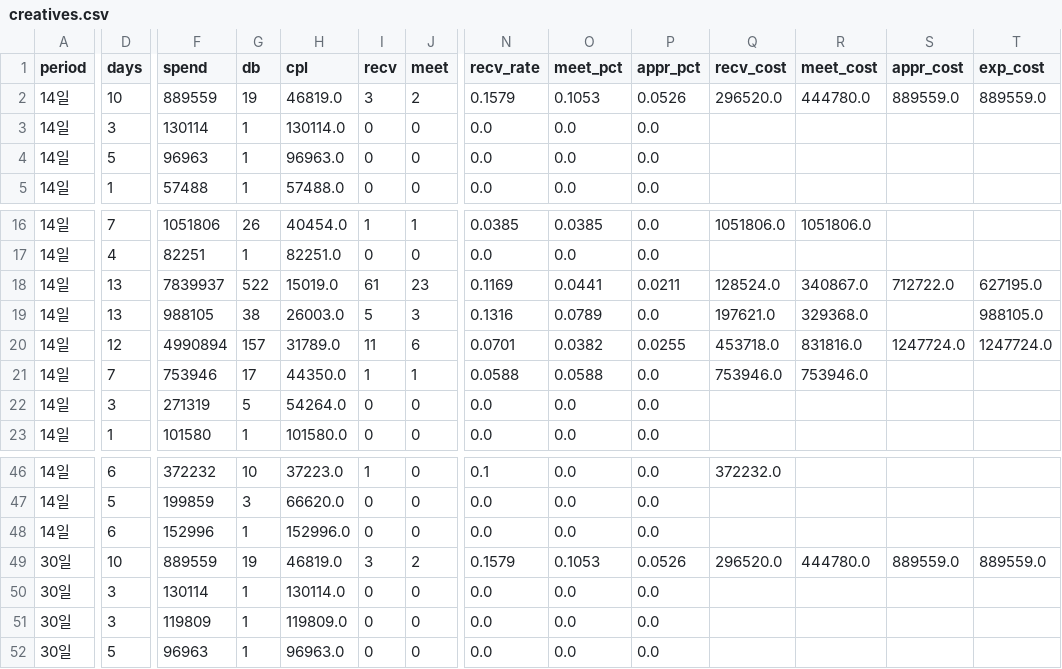
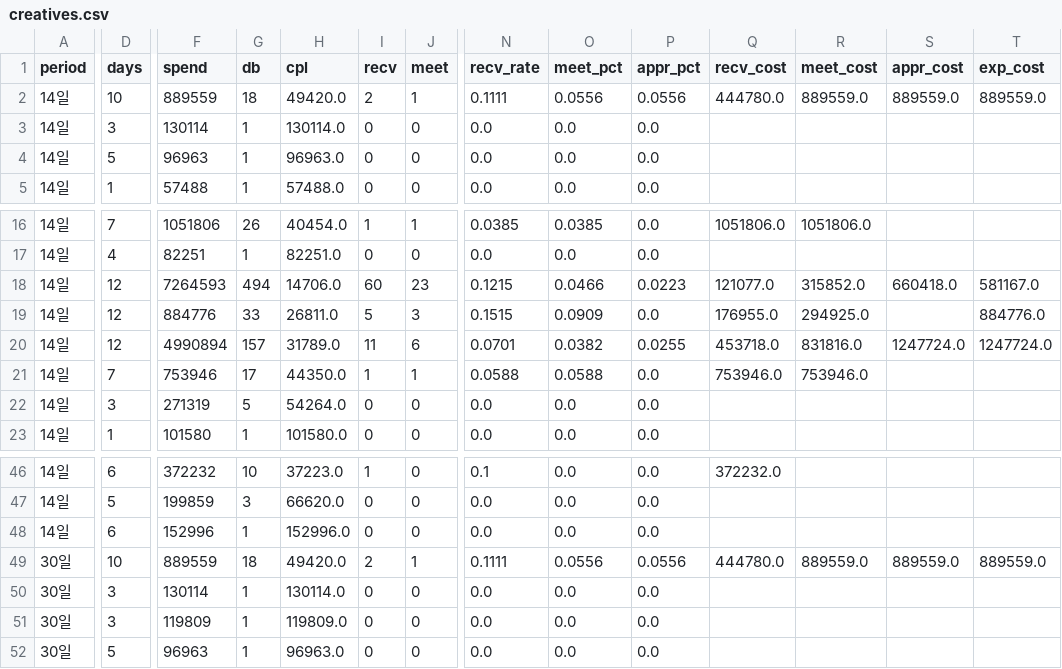
Before and after one commit to jkncoperation/kakaopay_dashboard, a CSV file: data/set_ranking/creatives.csv, drawn as a sheet; only a part is shown, gaps mark what is left out; the diff covers the shown part only; the diff names each change by its address in the sheet, - before the commit and + after, or states it on an @@ line.

```diff
--- a/data/set_ranking/creatives.csv
+++ b/data/set_ranking/creatives.csv
-G2 (db): 19
+G2 (db): 18
-H2 (cpl): 46819.0
+H2 (cpl): 49420.0
-I2 (recv): 3
+I2 (recv): 2
-J2 (meet): 2
+J2 (meet): 1
-N2 (recv_rate): 0.1579
+N2 (recv_rate): 0.1111
-O2 (meet_pct): 0.1053
+O2 (meet_pct): 0.0556
-P2 (appr_pct): 0.0526
+P2 (appr_pct): 0.0556
-Q2 (recv_cost): 296520.0
+Q2 (recv_cost): 444780.0
-R2 (meet_cost): 444780.0
+R2 (meet_cost): 889559.0
-D18:D19 (days): 13
+D18:D19 (days): 12
-F18 (spend): 7839937
+F18 (spend): 7264593
-G18 (db): 522
+G18 (db): 494
-H18 (cpl): 15019.0
+H18 (cpl): 14706.0
-I18 (recv): 61
+I18 (recv): 60
-N18 (recv_rate): 0.1169
+N18 (recv_rate): 0.1215
-O18 (meet_pct): 0.0441
+O18 (meet_pct): 0.0466
-P18 (appr_pct): 0.0211
+P18 (appr_pct): 0.0223
-Q18 (recv_cost): 128524.0
+Q18 (recv_cost): 121077.0
-R18 (meet_cost): 340867.0
+R18 (meet_cost): 315852.0
-S18 (appr_cost): 712722.0
+S18 (appr_cost): 660418.0
-T18 (exp_cost): 627195.0
+T18 (exp_cost): 581167.0
-F19 (spend): 988105
+F19 (spend): 884776
-G19 (db): 38
+G19 (db): 33
-H19 (cpl): 26003.0
+H19 (cpl): 26811.0
-N19 (recv_rate): 0.1316
+N19 (recv_rate): 0.1515
-O19 (meet_pct): 0.0789
+O19 (meet_pct): 0.0909
-Q19 (recv_cost): 197621.0
+Q19 (recv_cost): 176955.0
-R19 (meet_cost): 329368.0
+R19 (meet_cost): 294925.0
-T19 (exp_cost): 988105.0
+T19 (exp_cost): 884776.0
-G49 (db): 19
+G49 (db): 18
-H49 (cpl): 46819.0
+H49 (cpl): 49420.0
-I49 (recv): 3
+I49 (recv): 2
-J49 (meet): 2
+J49 (meet): 1
-N49 (recv_rate): 0.1579
+N49 (recv_rate): 0.1111
-O49 (meet_pct): 0.1053
+O49 (meet_pct): 0.0556
-P49 (appr_pct): 0.0526
+P49 (appr_pct): 0.0556
-Q49 (recv_cost): 296520.0
+Q49 (recv_cost): 444780.0
-R49 (meet_cost): 444780.0
+R49 (meet_cost): 889559.0
```
Also changed, not shown: 6 edited cells elsewhere in this file, data/set_ranking/ranking.csv, 3 other files.
